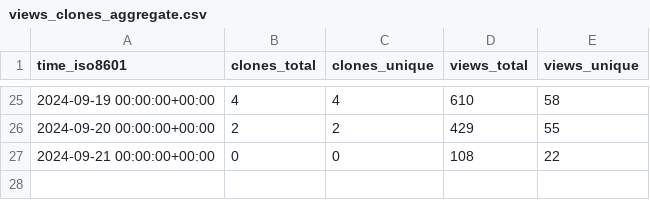
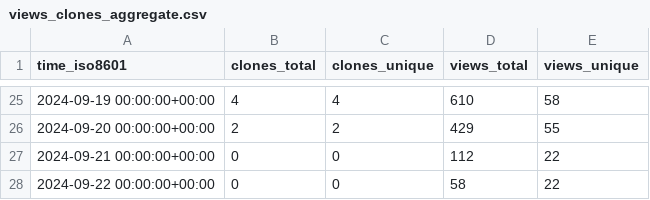
Before and after one commit to njjetha/System-Design, a CSV file: quic/gunyah-hypervisor/ghrs-data/views_clones_aggregate.csv, drawn as a sheet; only a part is shown, gaps mark what is left out.

```diff
--- a/quic/gunyah-hypervisor/ghrs-data/views_clones_aggregate.csv
+++ b/quic/gunyah-hypervisor/ghrs-data/views_clones_aggregate.csv
@@ -26,2 +26,3 @@ time_iso8601,clones_total,clones_unique,views_total,views_unique
 2024-09-20 00:00:00+00:00,2,2,429,55
-2024-09-21 00:00:00+00:00,0,0,108,22
+2024-09-21 00:00:00+00:00,0,0,112,22
+2024-09-22 00:00:00+00:00,0,0,58,22
```
Also changed, not shown: 1 other file.
